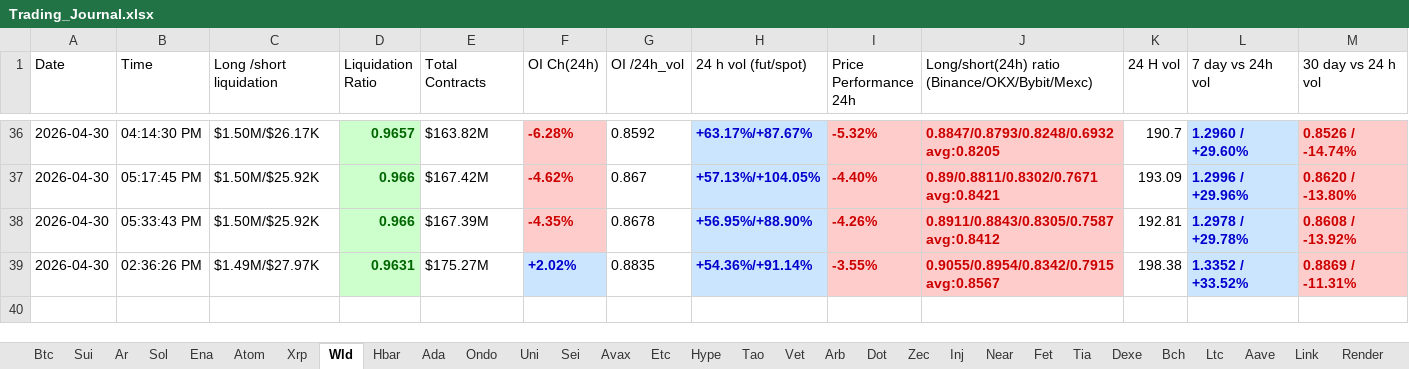
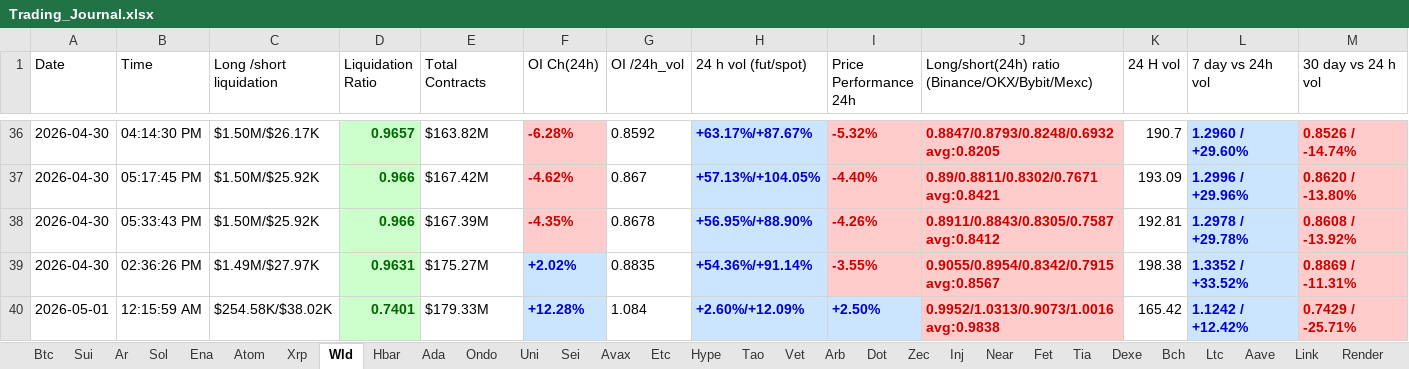
Before and after one commit to nooralam112358/coinglass-collector, an Excel workbook: Trading_Journal.xlsx, sheet Wld, drawn as a sheet; only a part is shown, gaps mark what is left out; values as stored, in another font and other column widths than the file's, no borders; rows hold the shown columns only; the diff names each change by its address in the sheet, - before the commit and + after, or states it on an @@ line.

```diff
--- a/Trading_Journal.xlsx (sheet Wld)
+++ b/Trading_Journal.xlsx (sheet Wld)
+row 40: 2026-05-01 | 12:15:59 AM | $254.58K/$38.02K | 0.7401 | $179.33M | +12.28% | 1.084 | +2.60%/+12.09% | +2.50% | 0.9952/1.0313/0.9073/1.0016 avg:0.9838 | 165.42 | 1.1242 / +12.42% | 0.7429 / -25.71%
```
Also changed, not shown: sheet Dot, sheet Near, sheet Bch, sheet Ena, sheet Etc, sheet Ada, 25 more sheets.
